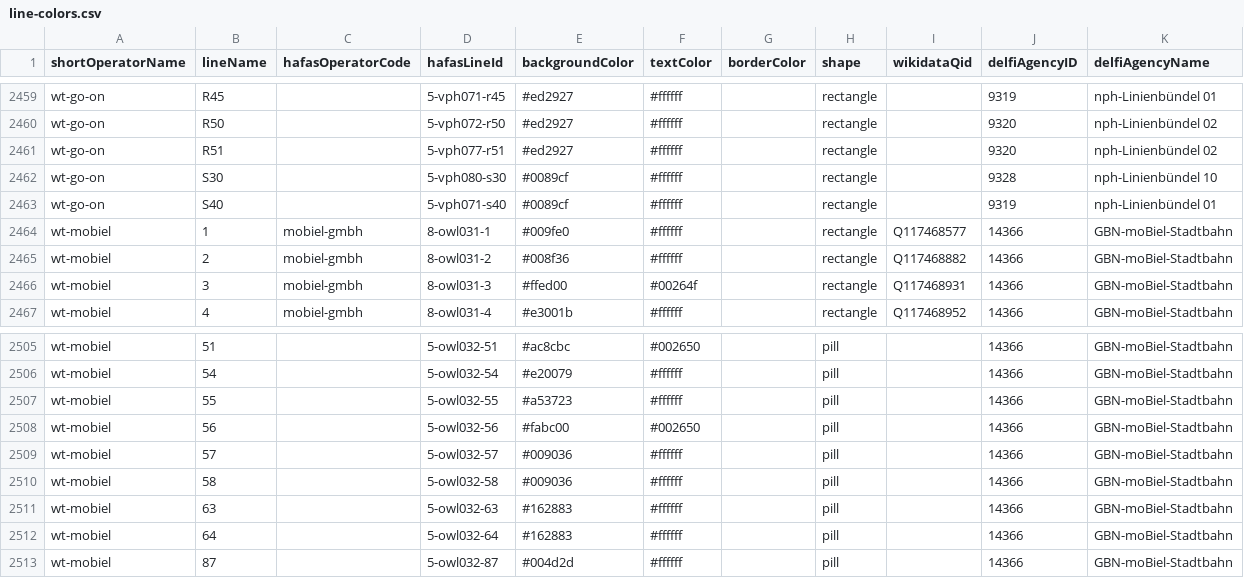
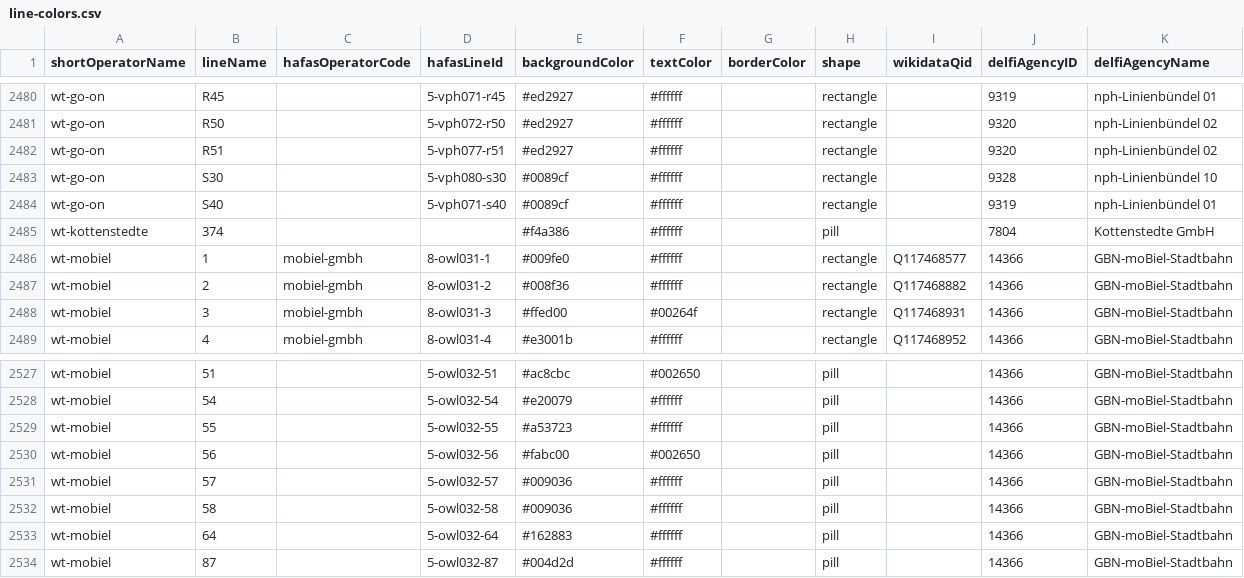
Before and after one commit to Traewelling/line-colors, a CSV file: line-colors.csv, drawn as a sheet; only a part is shown, gaps mark what is left out; removed rows and columns are numbered as before the commit, all else as after; the diff covers the shown part only; the diff names each change by its address in the sheet, - before the commit and + after, or states it on an @@ line.

Commit message:
Add Regiobus Großraum Gütersloh / Bielefeld
* Bus line 63 is no longer operated by moBiel; now a part of ArGe ÖPNV GT

```diff
--- a/line-colors.csv
+++ b/line-colors.csv
+row 2485: wt-kottenstedte | 374 |  |  | #f4a386 | #ffffff |  | pill |  | 7804 | Kottenstedte GmbH
-row 2511: wt-mobiel | 63 |  | 5-owl032-63 | #162883 | #ffffff |  | pill |  | 14366 | GBN-moBiel-Stadtbahn
```
Also changed, not shown: 21 added rows elsewhere in this file, 1 other file.
